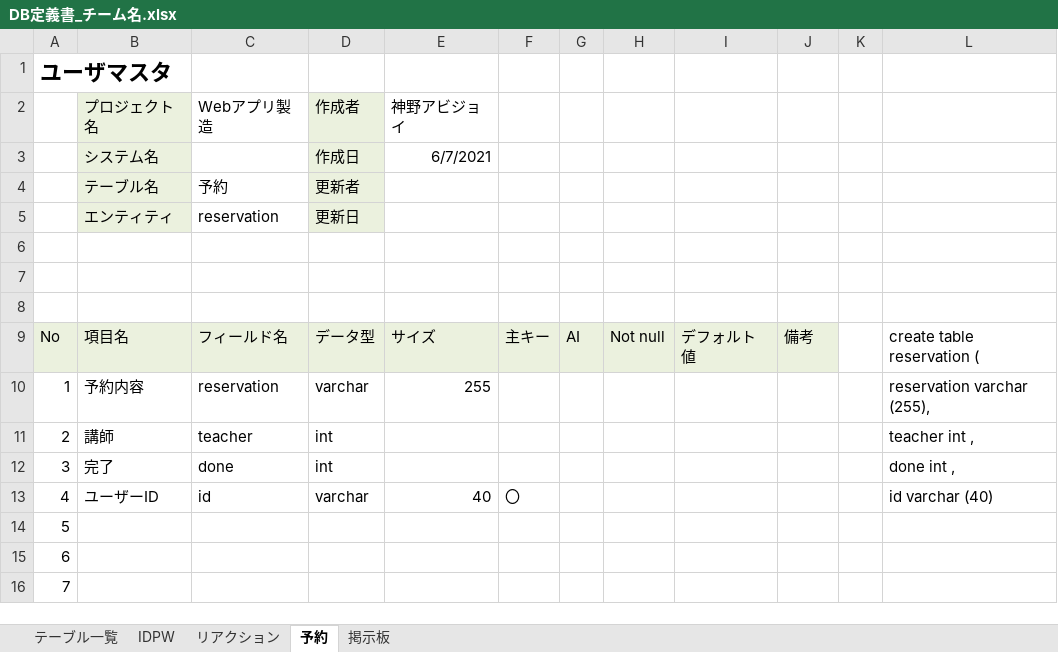
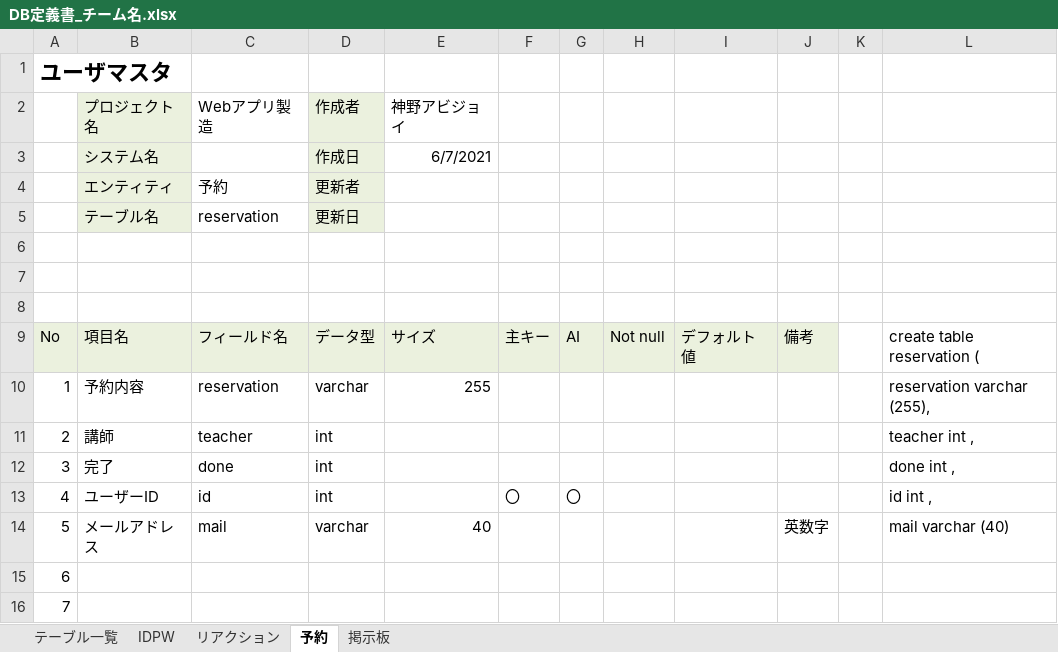
Before and after one commit to DOJO-2021/E-5, an Excel workbook: documents/DB定義書_チーム名.xlsx, sheet 予約, drawn as a sheet; only a part is shown; values as stored, in another font and other column widths than the file's, no borders; the diff names each change by its address in the sheet, - before the commit and + after, or states it on an @@ line.

```diff
--- a/documents/DB定義書_チーム名.xlsx (sheet 予約)
+++ b/documents/DB定義書_チーム名.xlsx (sheet 予約)
-B4 (プロジェクト名): テーブル名
+B4 (プロジェクト名): エンティティ
-B5 (プロジェクト名): エンティティ
+B5 (プロジェクト名): テーブル名
-D13 (作成者): varchar
+D13 (作成者): int
-E13 (神野アビジョイ): 40
+E13 (神野アビジョイ): (empty)
-G13: (empty)
+G13: 〇
-L13: id varchar (40)
+L13: id int ,
-B14 (プロジェクト名): (empty)
+B14 (プロジェクト名): メールアドレス
-C14 (Webアプリ製造): (empty)
+C14 (Webアプリ製造): mail
-D14 (作成者): (empty)
+D14 (作成者): varchar
-E14 (神野アビジョイ): (empty)
+E14 (神野アビジョイ): 40
-J14: (empty)
+J14: 英数字
-L14: (empty)
+L14: mail varchar (40)
```
Also changed, not shown: sheet IDPW, sheet 掲示板, sheet リアクション, sheet テーブル一覧.
